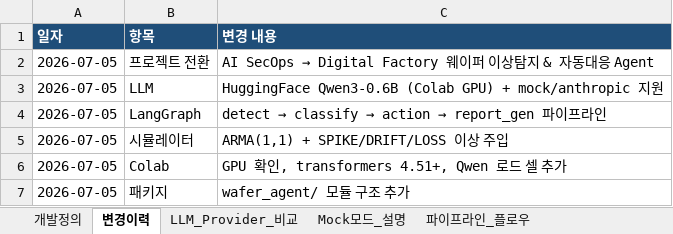
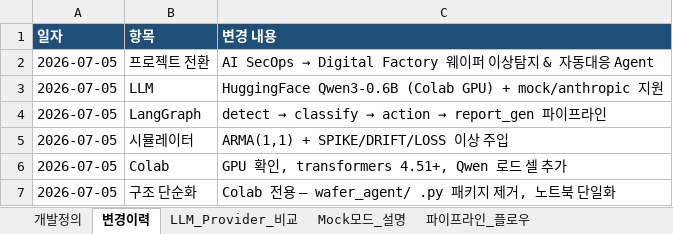
Before and after one commit to Thughandling/AI_Fab_mini_prj, an Excel workbook: AI_DigitalFactory_개발정의.xlsx, sheet 변경이력, drawn as a sheet; values as stored, in another font and other column widths than the file's, no borders; removed rows and columns are numbered as before the commit, all else as after; the diff names each change by its address in the sheet, - before the commit and + after, or states it on an @@ line.

```diff
--- a/AI_DigitalFactory_개발정의.xlsx (sheet 변경이력)
+++ b/AI_DigitalFactory_개발정의.xlsx (sheet 변경이력)
-row 7: 2026-07-05 | 패키지 | wafer_agent/ 모듈 구조 추가
+row 7: 2026-07-05 | 구조 단순화 | Colab 전용 — wafer_agent/ .py 패키지 제거, 노트북 단일화
```
Also changed, not shown: sheet 개발정의, 14 other files.
